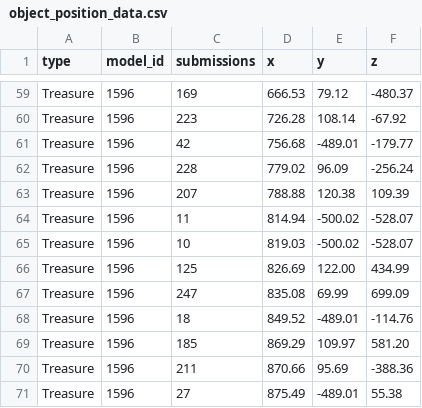
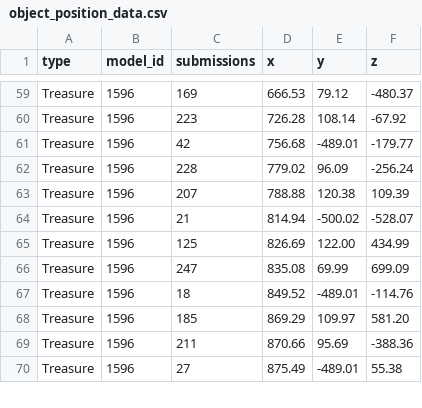
Before and after one commit to OhKannaDuh/oc_crowd_data, a CSV file: object_position_data.csv, drawn as a sheet; only a part is shown, gaps mark what is left out; the diff covers the shown part only.

```diff
--- a/object_position_data.csv
+++ b/object_position_data.csv
@@ -63,4 +63,3 @@ type,model_id,submissions,x,y,z
 "Treasure",1596,207,788.88,120.38,109.39
-"Treasure",1596,11,814.94,-500.02,-528.07
-"Treasure",1596,10,819.03,-500.02,-528.07
+"Treasure",1596,21,814.94,-500.02,-528.07
 "Treasure",1596,125,826.69,122.00,434.99
```
Also changed, not shown: 28 removed rows elsewhere in this file, 47 other files.
